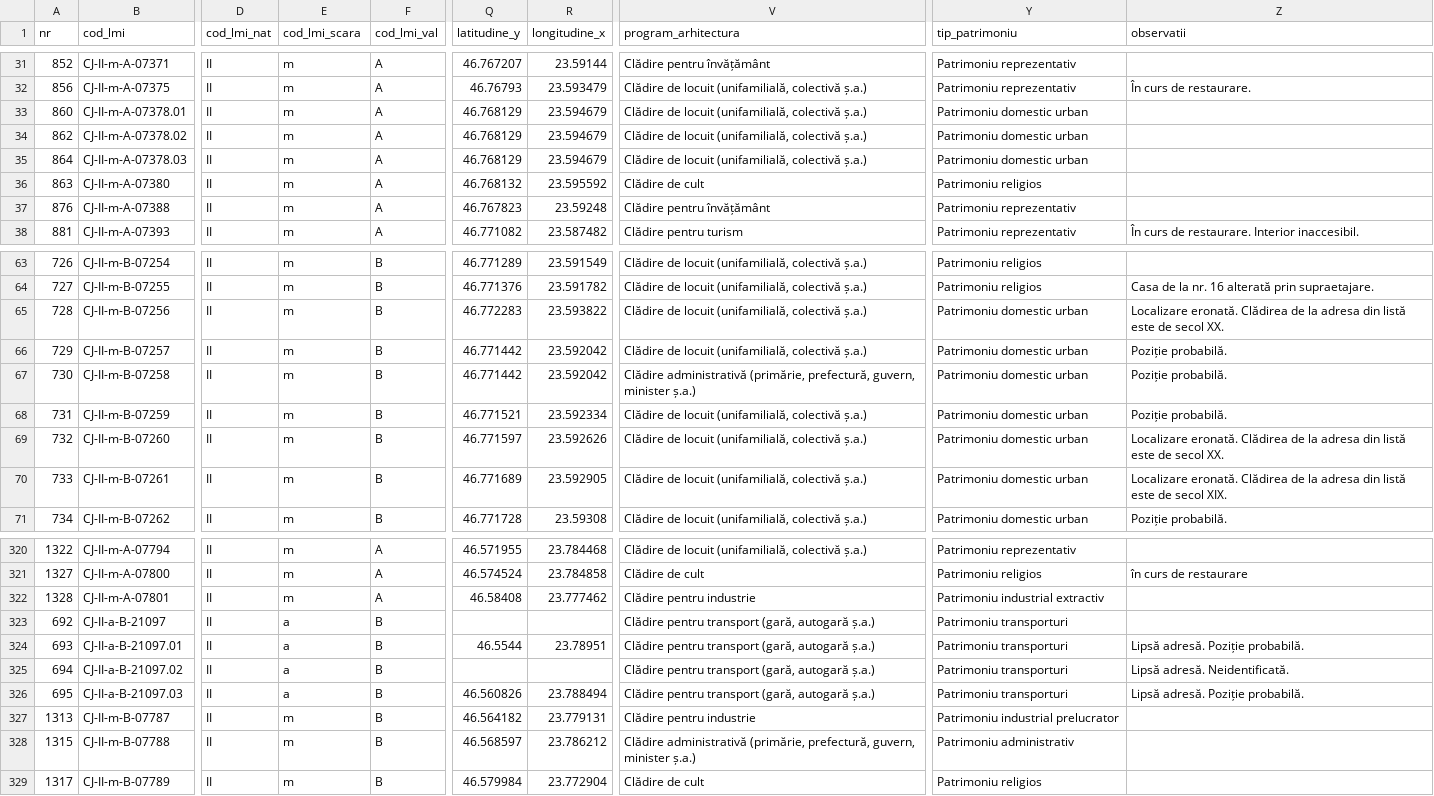
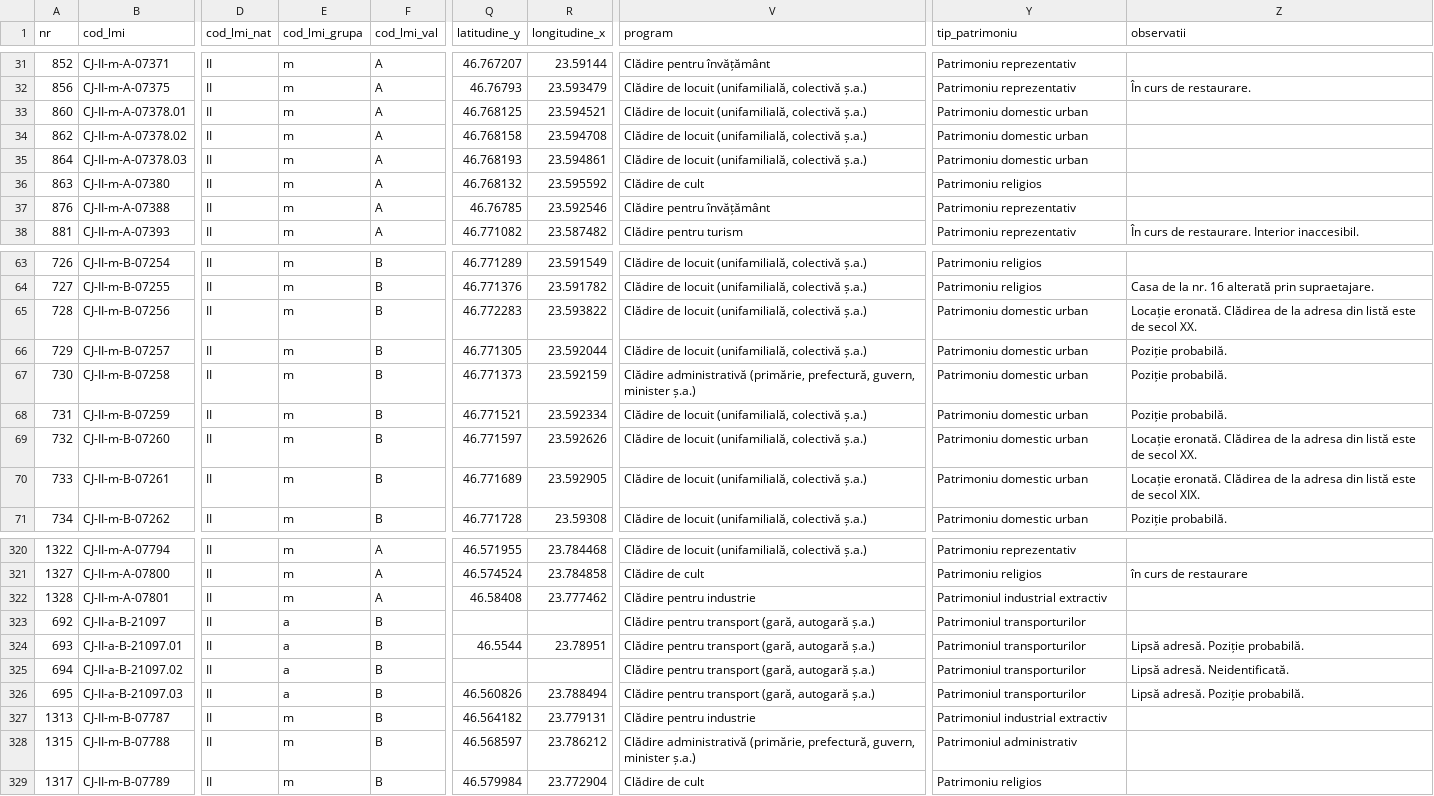
Before and after one commit to alinchis/patjcj, a CSV file: server/data/monuments_cj.csv, drawn as a sheet; only a part is shown, gaps mark what is left out; the diff covers the shown part only; the diff names each change by its address in the sheet, - before the commit and + after, or states it on an @@ line.

```diff
--- a/server/data/monuments_cj.csv
+++ b/server/data/monuments_cj.csv
-E1: cod_lmi_scara
+E1: cod_lmi_grupa
-V1: program_arhitectura
+V1: program
-Q33 (latitudine_y): 46.768129
+Q33 (latitudine_y): 46.768125
-R33 (longitudine_x): 23.594679
+R33 (longitudine_x): 23.594521
-Q34 (latitudine_y): 46.768129
+Q34 (latitudine_y): 46.768158
-R34 (longitudine_x): 23.594679
+R34 (longitudine_x): 23.594708
-Q35 (latitudine_y): 46.768129
+Q35 (latitudine_y): 46.768193
-R35 (longitudine_x): 23.594679
+R35 (longitudine_x): 23.594861
-Q37 (latitudine_y): 46.767823
+Q37 (latitudine_y): 46.76785
-R37 (longitudine_x): 23.59248
+R37 (longitudine_x): 23.592546
-Z65 (observatii): Localizare eronată. Clădirea…
+Z65 (observatii): Locație eronată. Clădirea…
-Q66 (latitudine_y): 46.771442
+Q66 (latitudine_y): 46.771305
-R66 (longitudine_x): 23.592042
+R66 (longitudine_x): 23.592044
-Q67 (latitudine_y): 46.771442
+Q67 (latitudine_y): 46.771373
-R67 (longitudine_x): 23.592042
+R67 (longitudine_x): 23.592159
-Z69 (observatii): Localizare eronată. Clădirea…
+Z69 (observatii): Locație eronată. Clădirea…
-Z70 (observatii): Localizare eronată. Clădirea…
+Z70 (observatii): Locație eronată. Clădirea…
-Y322 (tip_patrimoniu): Patrimoniu industrial extractiv
+Y322 (tip_patrimoniu): Patrimoniul industrial extractiv
-Y323:Y326 (tip_patrimoniu): Patrimoniu transporturi
+Y323:Y326 (tip_patrimoniu): Patrimoniul transporturilor
-Y327 (tip_patrimoniu): Patrimoniu industrial prelucrator
+Y327 (tip_patrimoniu): Patrimoniul industrial extractiv
-Y328 (tip_patrimoniu): Patrimoniu administrativ
+Y328 (tip_patrimoniu): Patrimoniul administrativ
```
Also changed, not shown: 118 edited cells elsewhere in this file, 2 other files.
